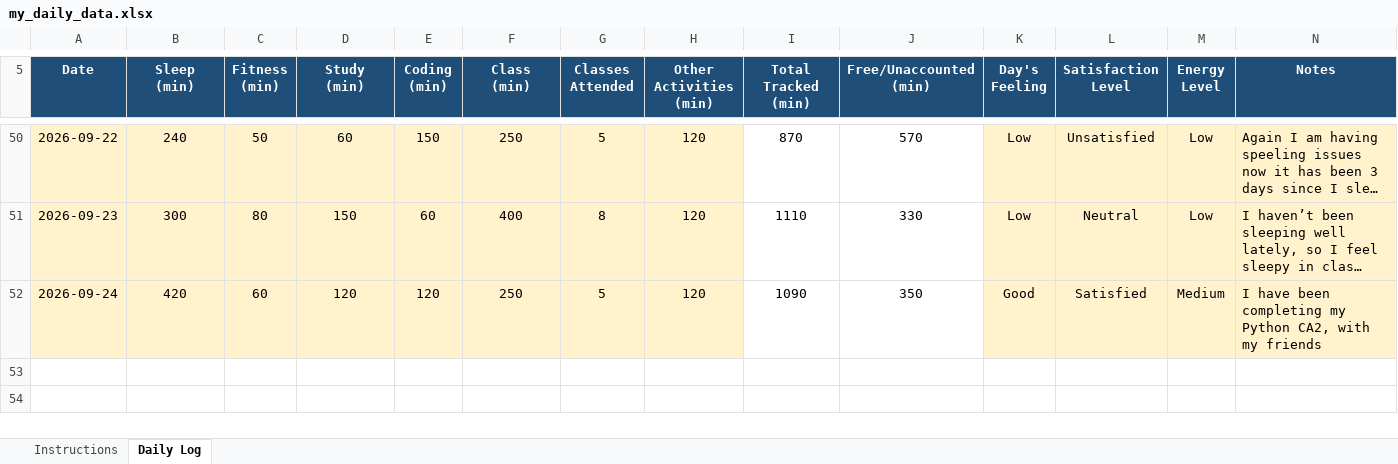
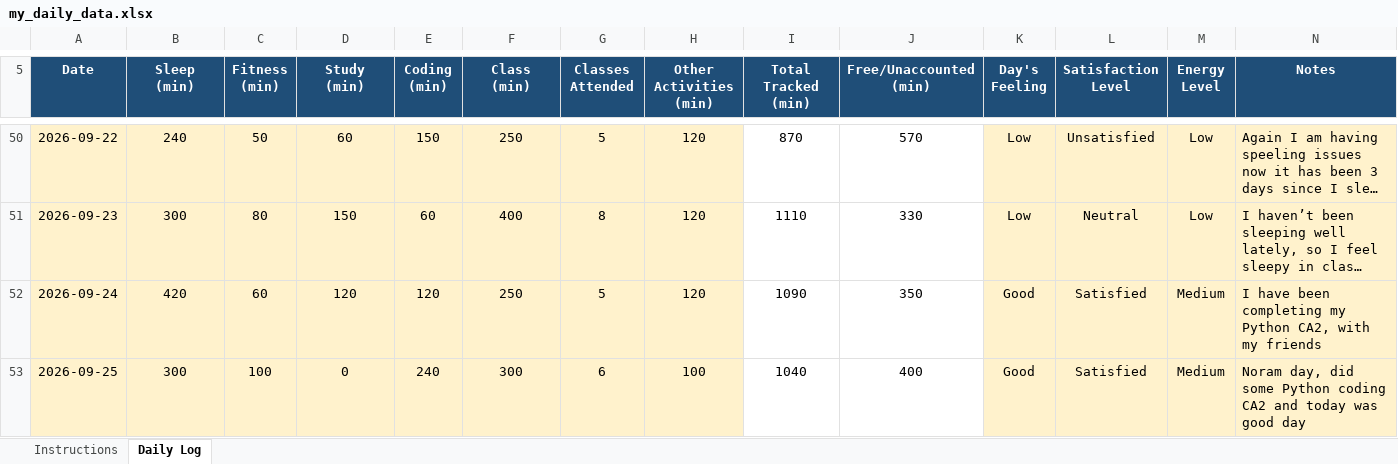
Before and after one commit to Aman911kumar/MY-DATA-CAP776-12600821, an Excel workbook: my_daily_data.xlsx, sheet Daily Log, drawn as a sheet; only a part is shown, gaps mark what is left out; long unchanged cells end in …; values as stored, in another font and other column widths than the file's, no borders; conditional formats not drawn; the diff names each change by its address in the sheet, - before the commit and + after, or states it on an @@ line.

Commit message:
47th day

```diff
--- a/my_daily_data.xlsx (sheet Daily Log)
+++ b/my_daily_data.xlsx (sheet Daily Log)
+row 53: 2026-09-25 | 300 | 100 | 0 | 240 | 300 | 6 | 100 | 1040 | 400 | Good | Satisfied | Medium | Noram day, did some Python coding CA2 and today was good day
```
